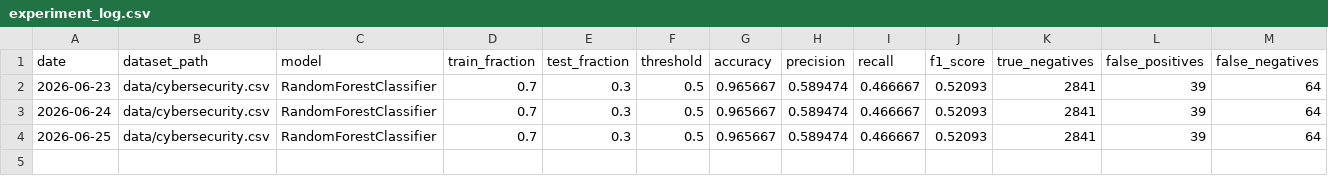
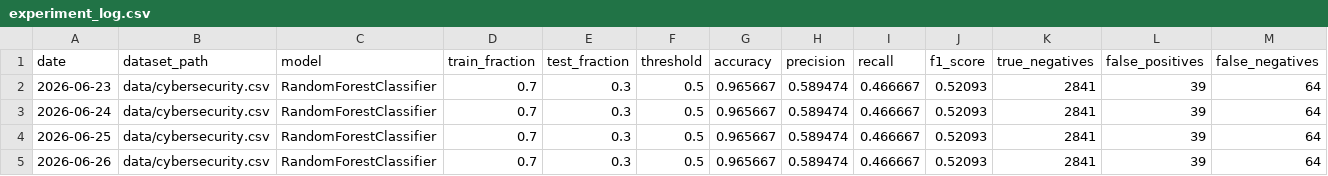
Before and after one commit to IshaanYad/Network-Intrusion-Detection, a CSV file: experiment_log.csv, drawn as a sheet; only a part is shown; rows hold the shown columns only; the diff names each change by its address in the sheet, - before the commit and + after, or states it on an @@ line.

```diff
--- a/experiment_log.csv
+++ b/experiment_log.csv
+row 5: 2026-06-26 | data/cybersecurity.csv | RandomForestClassifier | 0.7 | 0.3 | 0.5 | 0.965667 | 0.589474 | 0.466667 | 0.52093 | 2841 | 39 | 64
```
Also changed, not shown: 4 other files.
